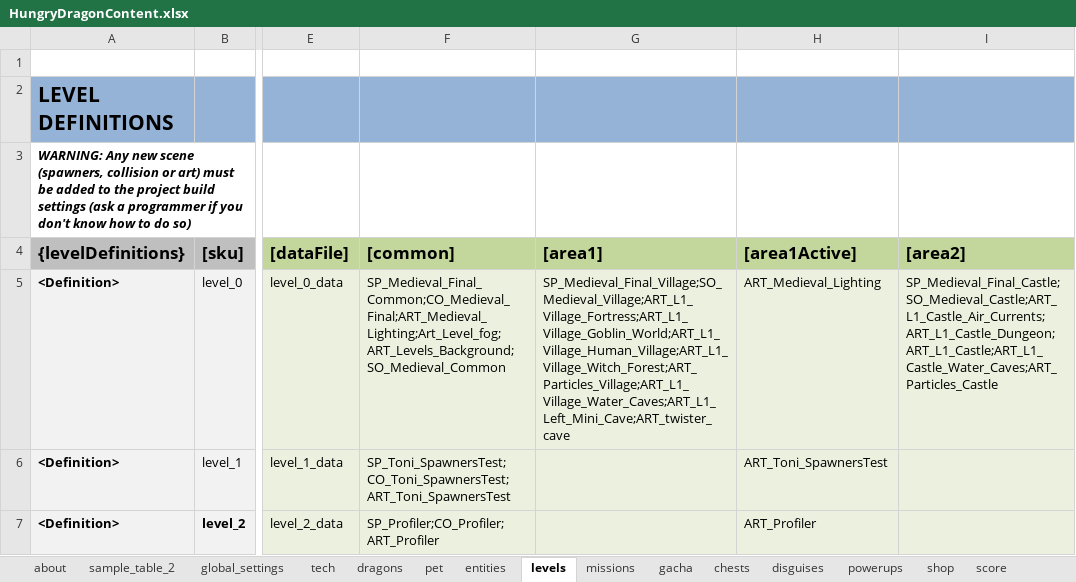
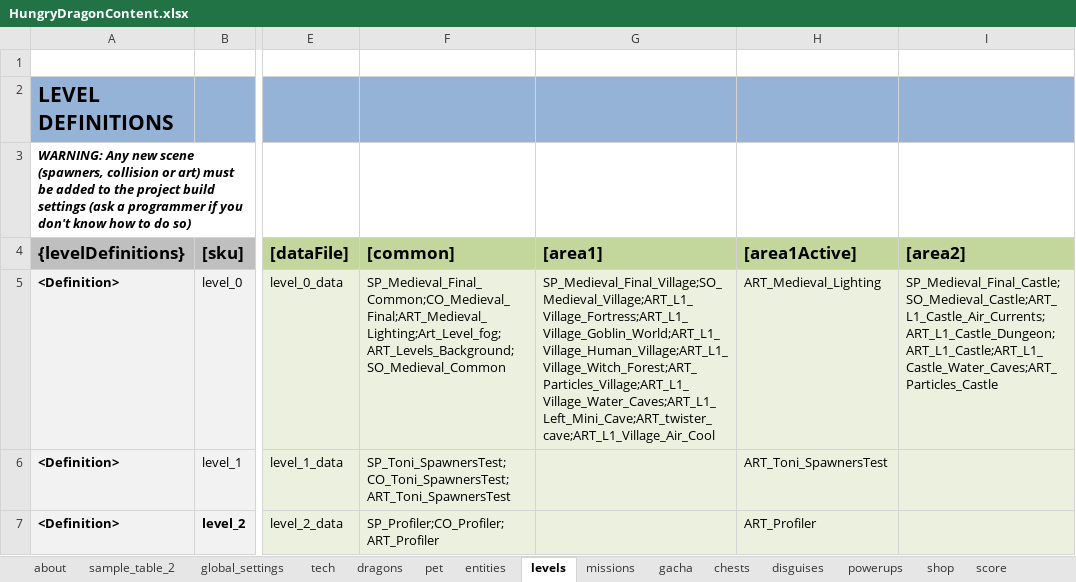
Before and after one commit to nam27062002/hello, an Excel workbook: Docs/Content/HungryDragonContent.xlsx, sheet levels, drawn as a sheet; only a part is shown, gaps mark what is left out; values as stored, in another font and other column widths than the file's, no borders; conditional formats and table styles not drawn; the diff names each change by its address in the sheet, - before the commit and + after, or states it on an @@ line.

```diff
--- a/Docs/Content/HungryDragonContent.xlsx (sheet levels)
+++ b/Docs/Content/HungryDragonContent.xlsx (sheet levels)
-G5 ([area1]): SP_Medieval_Final_Village;SO_Medieval_Village;ART_L1_Village_Fortress;ART_L1_Village_Goblin_World;ART_L1_Village_Human_Village;ART_L1_Village_Witch_Forest;ART_Particles_Village;ART_L1_Village_Water_Caves;ART_L1_Left_Mini_Cave;ART_twister_cave
+G5 ([area1]): SP_Medieval_Final_Village;SO_Medieval_Village;ART_L1_Village_Fortress;ART_L1_Village_Goblin_World;ART_L1_Village_Human_Village;ART_L1_Village_Witch_Forest;ART_Particles_Village;ART_L1_Village_Water_Caves;ART_L1_Left_Mini_Cave;ART_twister_cave;ART_L1_Village_Air_Cool
```
Also changed, not shown: charts or pictures, 2 other files.
